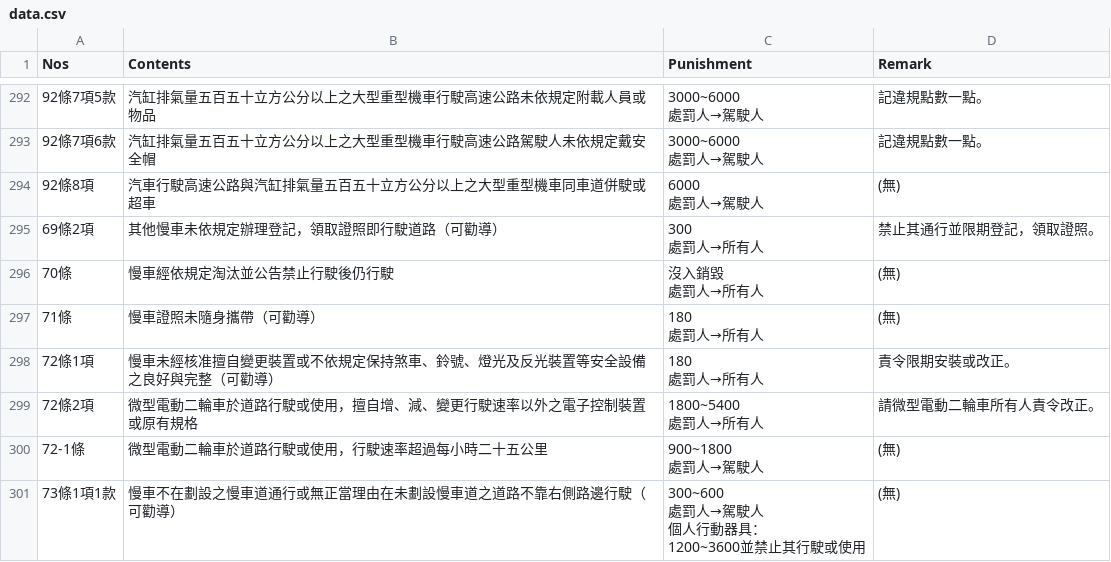
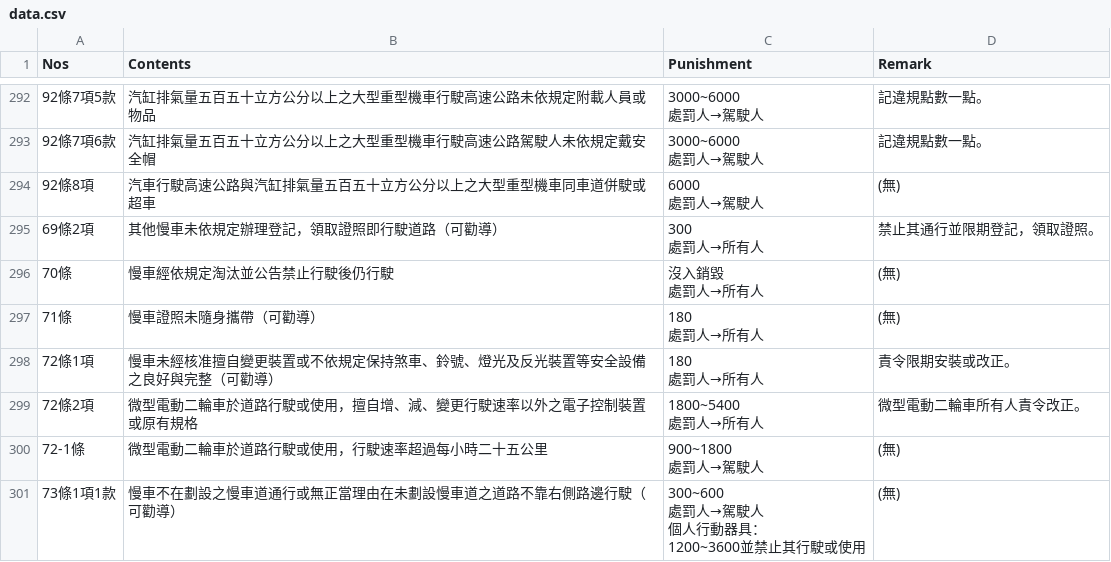
Before and after one commit to laya1017/line-robot-1017, a CSV file: data.csv, drawn as a sheet; only a part is shown, gaps mark what is left out.

```diff
--- a/data.csv
+++ b/data.csv
@@ -758,4 +758,4 @@
 處罰人→所有人",責令限期安裝或改正。
-72條2項,微型電動二輪車於道路行駛或使用，擅自增、減、變更行駛速率以外之電子控制裝置或原有規格,"1800~5400
-處罰人→所有人",請微型電動二輪車所有人責令改正。
+72條2項,微型電動二輪車於道路行駛或使用，擅自增、減、變更行駛速率以外之電子控制裝置或原有規格,"1800~5400
+處罰人→所有人",微型電動二輪車所有人責令改正。
 72-1條,微型電動二輪車於道路行駛或使用，行駛速率超過每小時二十五公里,"900~1800
```
Also changed, not shown: 1 other file.
